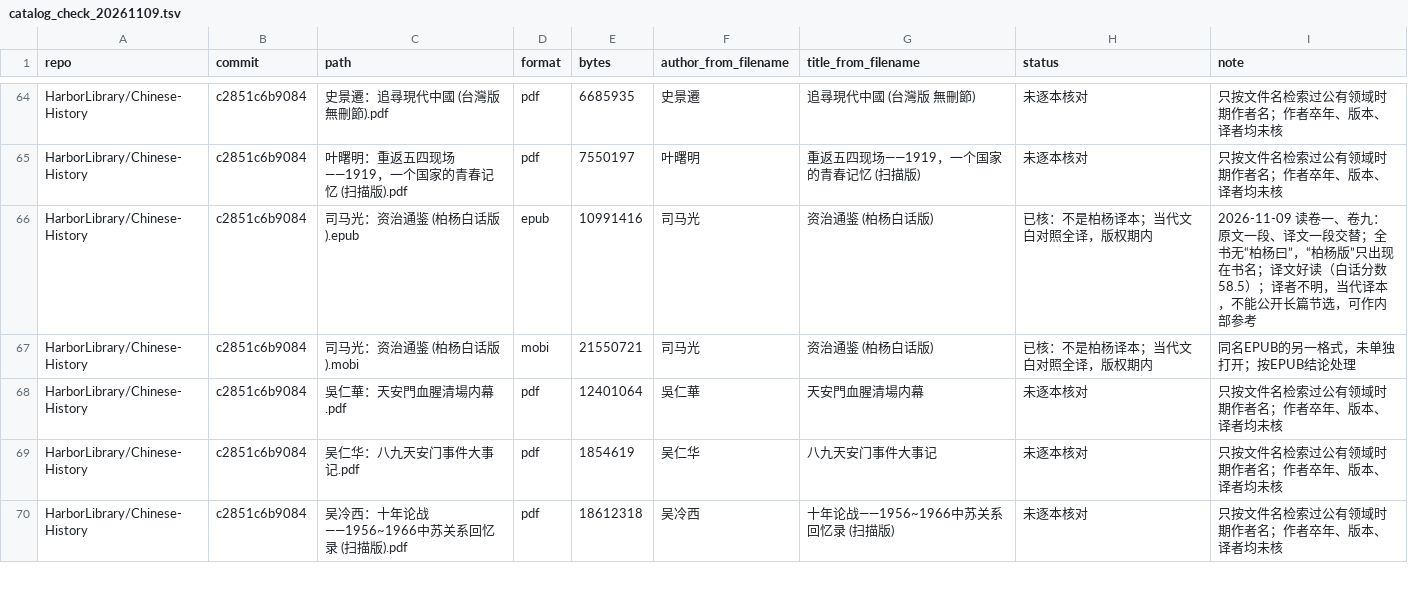
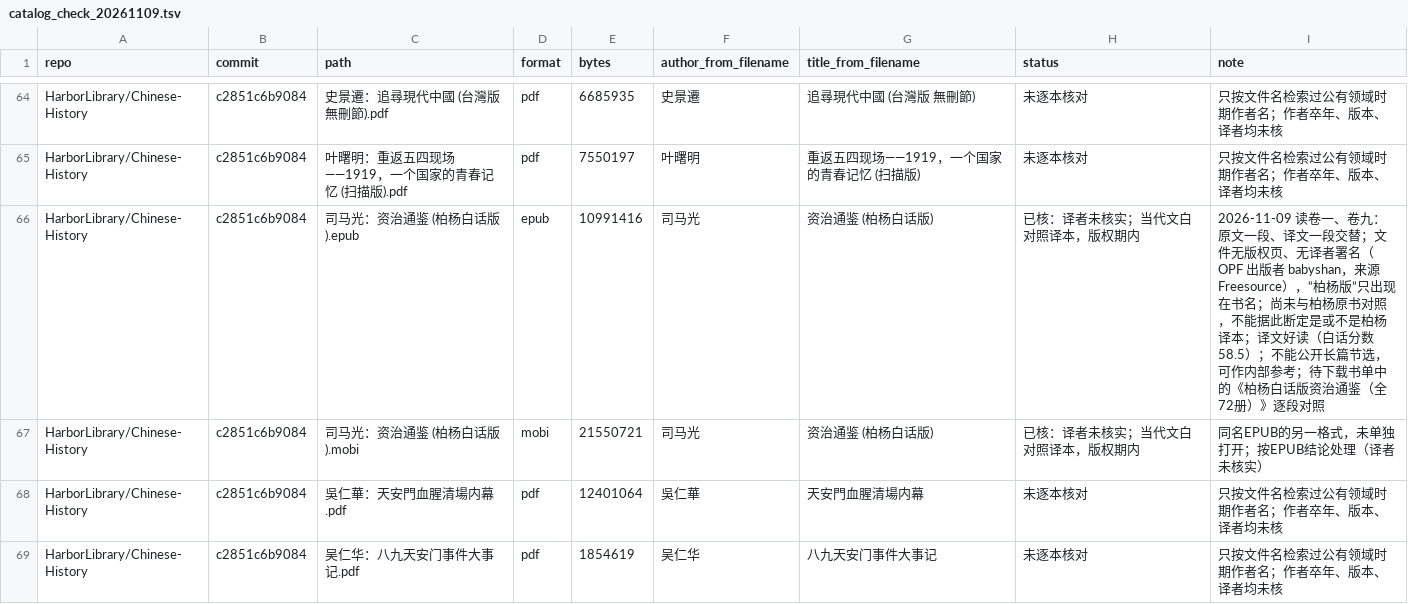
Before and after one commit to miraclestar43/history-in-practice, a TSV file: config/book_candidates/catalog_check_20261109.tsv, drawn as a sheet; only a part is shown, gaps mark what is left out; the shorter side is filled out with more unchanged rows.

```diff
--- a/config/book_candidates/catalog_check_20261109.tsv
+++ b/config/book_candidates/catalog_check_20261109.tsv
@@ -65,4 +65,4 @@ HarborLibrary/Chinese-History	c2851c6b9084	史景遷：追尋現代中國 (台
 HarborLibrary/Chinese-History	c2851c6b9084	叶曙明：重返五四现场——1919，一个国家的青春记忆 (扫描版).pdf	pdf	7550197	叶曙明	重返五四现场——1919，一个国家的青春记忆 (扫描版)	未逐本核对	只按文件名检索过公有领域时期作者名；作者卒年、版本、译者均未核
-HarborLibrary/Chinese-History	c2851c6b9084	司马光：资治通鉴 (柏杨白话版).epub	epub	10991416	司马光	资治通鉴 (柏杨白话版)	已核：不是柏杨译本；当代文白对照全译，版权期内	2026-11-09 读卷一、卷九：原文一段、译文一段交替；全书无“柏杨曰”，“柏杨版”只出现在书名；译文好读（白话分数58.5）；译者不明，当代译本，不能公开长篇节选，可作内部参考
-HarborLibrary/Chinese-History	c2851c6b9084	司马光：资治通鉴 (柏杨白话版).mobi	mobi	21550721	司马光	资治通鉴 (柏杨白话版)	已核：不是柏杨译本；当代文白对照全译，版权期内	同名EPUB的另一格式，未单独打开；按EPUB结论处理
+HarborLibrary/Chinese-History	c2851c6b9084	司马光：资治通鉴 (柏杨白话版).epub	epub	10991416	司马光	资治通鉴 (柏杨白话版)	已核：译者未核实；当代文白对照译本，版权期内	2026-11-09 读卷一、卷九：原文一段、译文一段交替；文件无版权页、无译者署名（OPF 出版者 babyshan，来源 Freesource），“柏杨版”只出现在书名；尚未与柏杨原书对照，不能据此断定是或不是柏杨译本；译文好读（白话分数58.5）；不能公开长篇节选，可作内部参考；待下载书单中的《柏杨白话版资治通鉴（全72册）》逐段对照
+HarborLibrary/Chinese-History	c2851c6b9084	司马光：资治通鉴 (柏杨白话版).mobi	mobi	21550721	司马光	资治通鉴 (柏杨白话版)	已核：译者未核实；当代文白对照译本，版权期内	同名EPUB的另一格式，未单独打开；按EPUB结论处理（译者未核实）
 HarborLibrary/Chinese-History	c2851c6b9084	吳仁華：天安門血腥清場内幕.pdf	pdf	12401064	吳仁華	天安門血腥清場内幕	未逐本核对	只按文件名检索过公有领域时期作者名；作者卒年、版本、译者均未核
```
Also changed, not shown: 10 other files.
